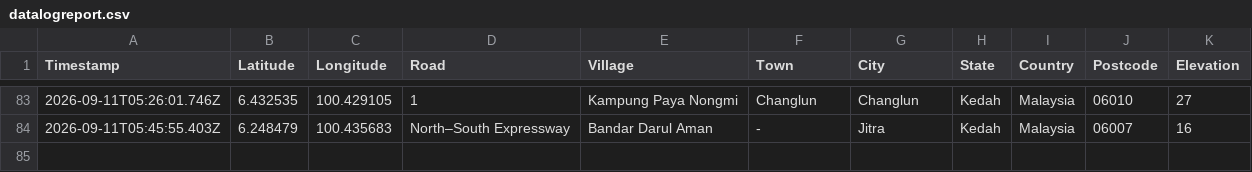
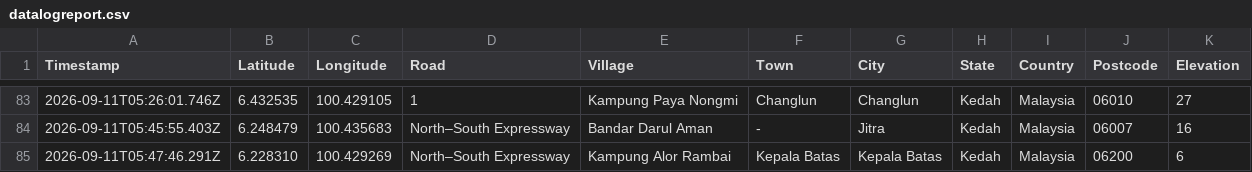
Before and after one commit to chantianseng/gps_location_name, a CSV file: datalogreport.csv, drawn as a sheet; only a part is shown, gaps mark what is left out.

Commit message:
Update datalogreport.csv for GPS coordinate: 6.228310, 100.429269

```diff
--- a/datalogreport.csv
+++ b/datalogreport.csv
@@ -84 +84,2 @@ Timestamp,Latitude,Longitude,Road,Village,Town,City,State,Country,Postcode,Eleva
 "2026-09-11T05:45:55.403Z","6.248479","100.435683","North–South Expressway","Bandar Darul Aman","-","Jitra","Kedah","Malaysia","06007","16"
+"2026-09-11T05:47:46.291Z","6.228310","100.429269","North–South Expressway","Kampung Alor Rambai","Kepala Batas","Kepala Batas","Kedah","Malaysia","06200","6"
```
